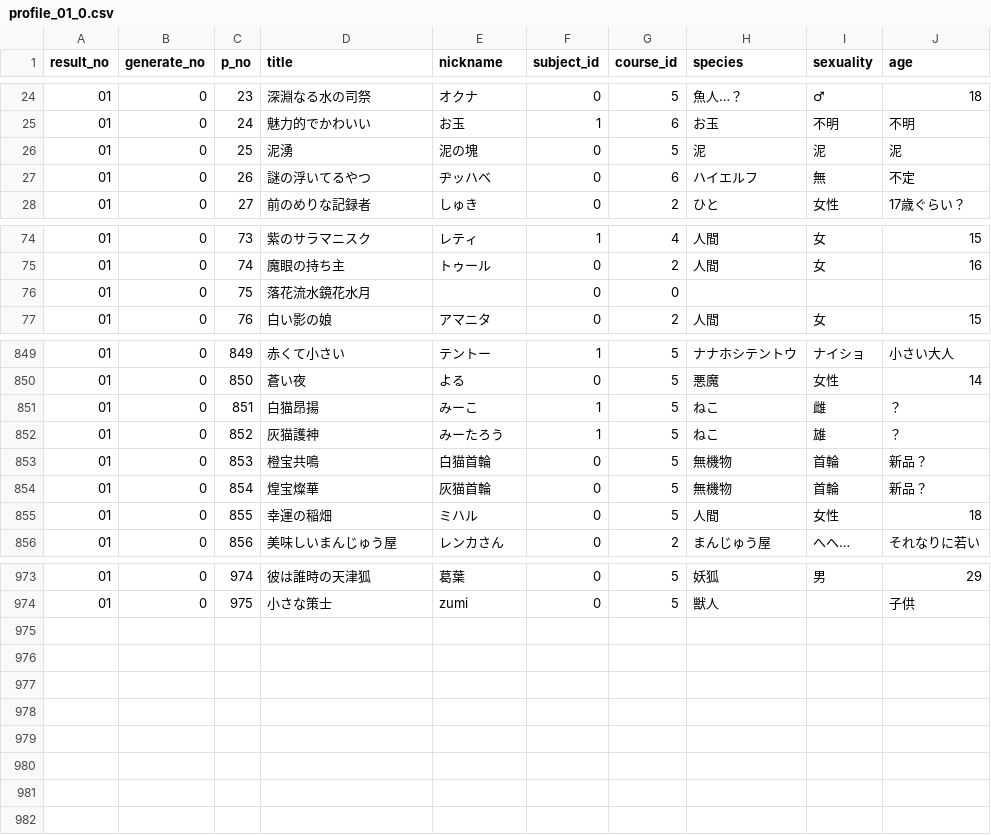
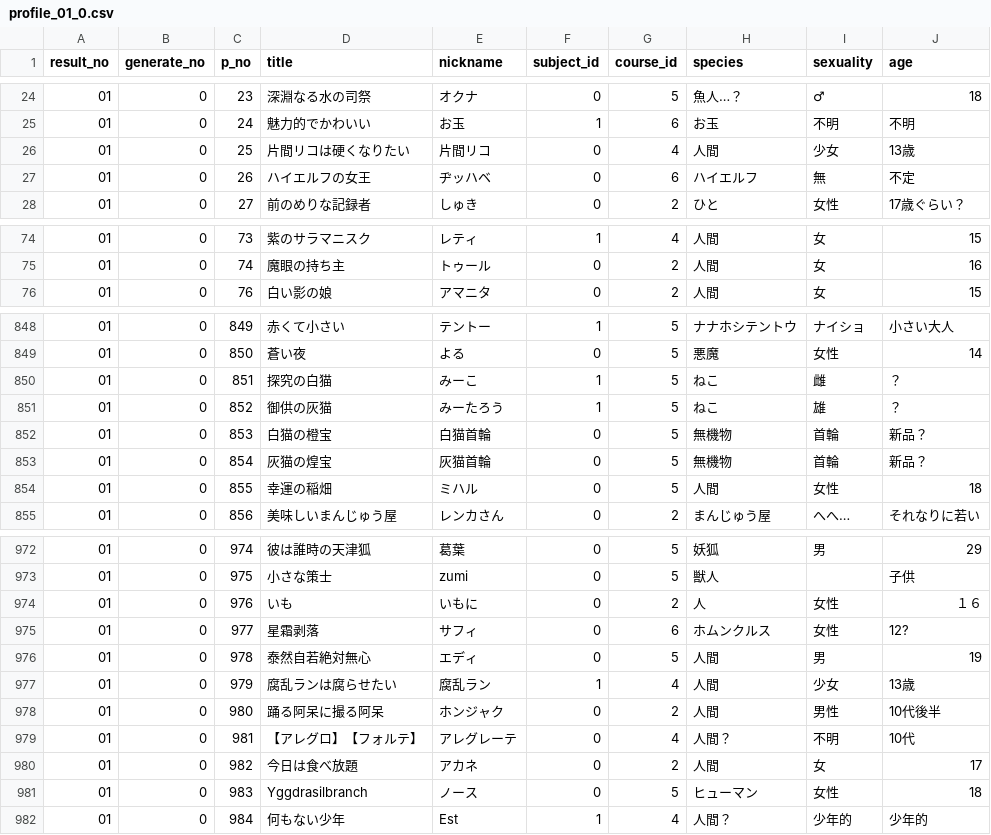
Before and after one commit to white-mns/hmtm_parse, a CSV file: output/chara/profile_01_0.csv, drawn as a sheet; only a part is shown, gaps mark what is left out; the diff covers the shown part only.

```diff
--- a/output/chara/profile_01_0.csv
+++ b/output/chara/profile_01_0.csv
@@ -25,4 +25,4 @@ result_no	generate_no	p_no	title	nickname	subject_id	course_id	species	sexuality
 01	0	24	魅力的でかわいい	お玉	1	6	お玉	不明	不明
-01	0	25	泥湧	泥の塊	0	5	泥	泥	泥
-01	0	26	謎の浮いてるやつ	ヂッハベ	0	6	ハイエルフ	無	不定
+01	0	25	片間リコは硬くなりたい	片間リコ	0	4	人間	少女	13歳
+01	0	26	ハイエルフの女王	ヂッハベ	0	6	ハイエルフ	無	不定
 01	0	27	前のめりな記録者	しゅき	0	2	ひと	女性	17歳ぐらい？
@@ -75,3 +75,2 @@ result_no	generate_no	p_no	title	nickname	subject_id	course_id	species	sexuality
 01	0	74	魔眼の持ち主	トゥール	0	2	人間	女	16
-01	0	75	落花流水鏡花水月		0	0			
 01	0	76	白い影の娘	アマニタ	0	2	人間	女	15
@@ -850,6 +849,6 @@ result_no	generate_no	p_no	title	nickname	subject_id	course_id	species	sexuality
 01	0	850	蒼い夜	よる	0	5	悪魔	女性	14
-01	0	851	白猫昂揚	みーこ	1	5	ねこ	雌	？
-01	0	852	灰猫護神	みーたろう	1	5	ねこ	雄	？
-01	0	853	橙宝共鳴	白猫首輪	0	5	無機物	首輪	新品？
-01	0	854	煌宝燦華	灰猫首輪	0	5	無機物	首輪	新品？
+01	0	851	探究の白猫	みーこ	1	5	ねこ	雌	？
+01	0	852	御供の灰猫	みーたろう	1	5	ねこ	雄	？
+01	0	853	白猫の橙宝	白猫首輪	0	5	無機物	首輪	新品？
+01	0	854	灰猫の煌宝	灰猫首輪	0	5	無機物	首輪	新品？
 01	0	855	幸運の稲畑	ミハル	0	5	人間	女性	18
@@ -974 +973,10 @@ result_no	generate_no	p_no	title	nickname	subject_id	course_id	species	sexuality
 01	0	975	小さな策士	zumi	0	5	獣人		子供
+01	0	976	いも	いもに	0	2	人	女性	１６
+01	0	977	星霜剥落	サフィ	0	6	ホムンクルス	女性	12?
+01	0	978	泰然自若絶対無心	エディ	0	5	人間	男	19
+01	0	979	腐乱ランは腐らせたい	腐乱ラン	1	4	人間	少女	13歳
+01	0	980	踊る阿呆に撮る阿呆	ホンジャク	0	2	人間	男性	10代後半
+01	0	981	【アレグロ】【フォルテ】	アレグレーテ	0	4	人間？	不明	10代
+01	0	982	今日は食べ放題	アカネ	0	2	人間	女	17
+01	0	983	Yggdrasilbranch	ノース	0	5	ヒューマン	女性	18
+01	0	984	何もない少年	Est	1	4	人間？	少年的	少年的
```
Also changed, not shown: 46 edited cells elsewhere in this file, output/chara/equip_01_0.csv, output/chara/item_01_0.csv, 4 other files.
